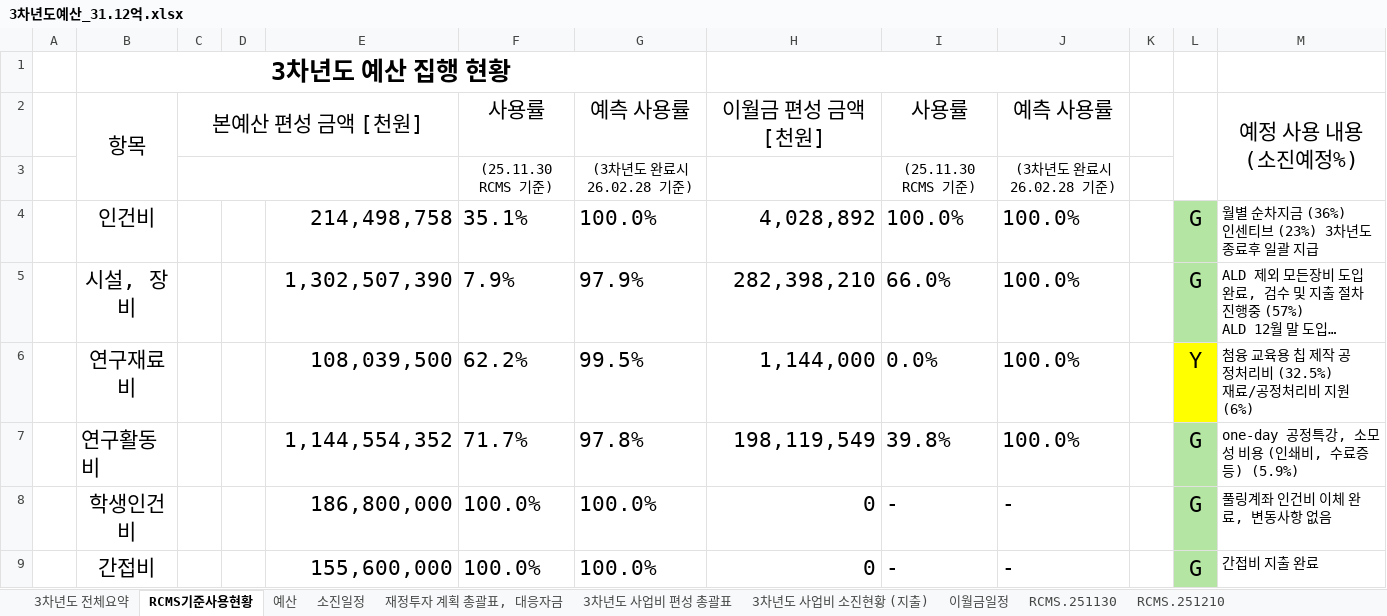
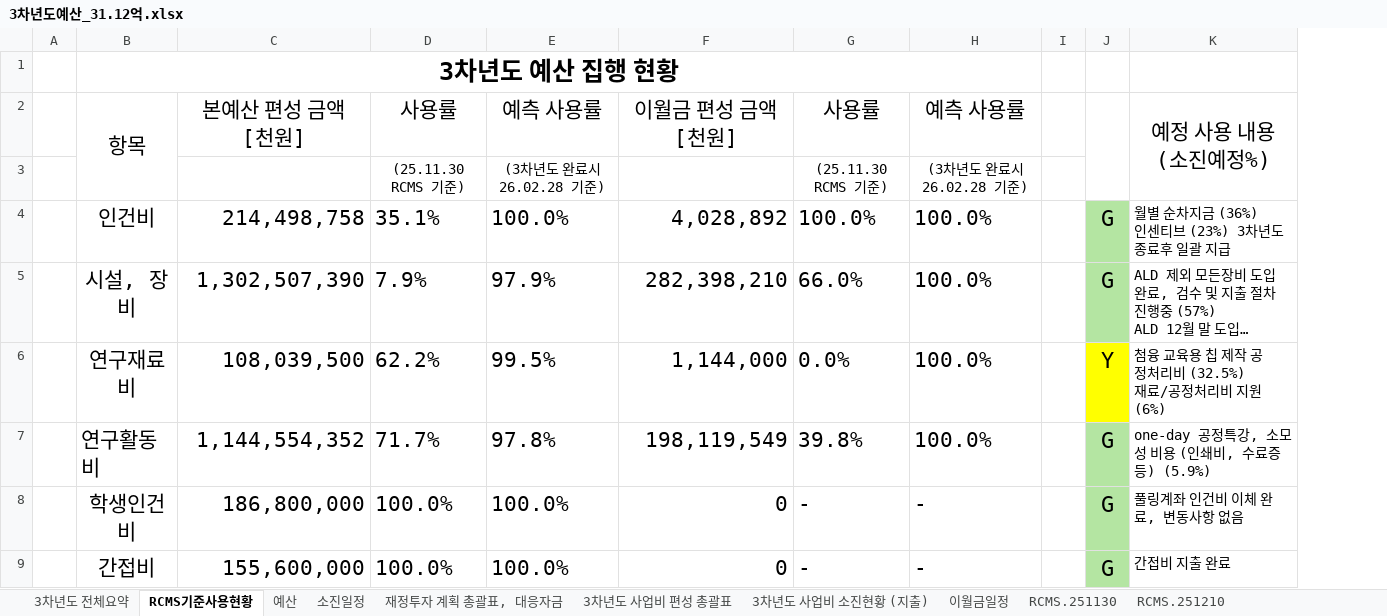
Before and after one commit to vectorcont62-dev/SSSU-third, an Excel workbook: 3차년도예산_31.12억.xlsx, sheet RCMS기준사용현황, drawn as a sheet; only a part is shown; long unchanged cells end in …; values as stored, in another font and other column widths than the file's, no borders; removed rows and columns are numbered as before the commit, all else as after; the diff names each change by its address in the sheet, - before the commit and + after, or states it on an @@ line.

```diff
--- a/3차년도예산_31.12억.xlsx (sheet RCMS기준사용현황)
+++ b/3차년도예산_31.12억.xlsx (sheet RCMS기준사용현황)
-column C, row 2: 본예산 편성 금액 [천원]
-column D, empty
-B1:G1 merged
+B1:H1 merged
-H1:J1 merged
-C2: (empty)
+C2: 본예산 편성 금액 [천원]
```
Also changed, not shown: formulas that keep their value, 2 other files.
